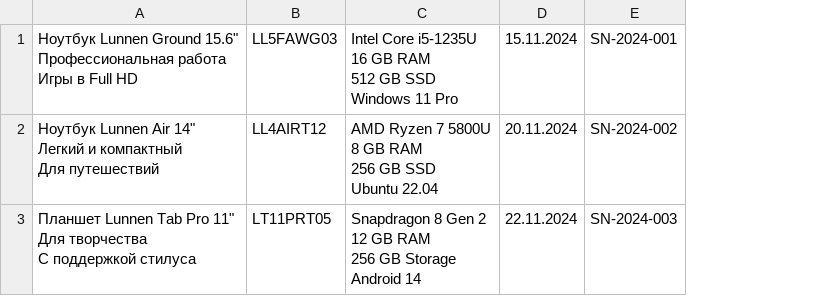
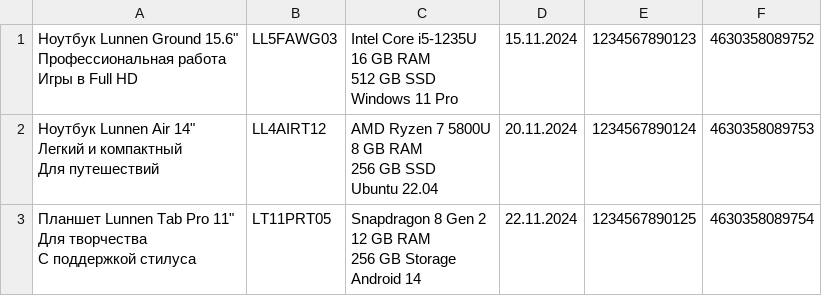
Before and after one commit to whatmisha/takeitontheother.site, a CSV file: js/YF/lunnen/sticky_generator/docs/TEST_DATA.csv, drawn as a sheet; removed rows and columns are numbered as before the commit, all else as after; the diff names each change by its address in the sheet, - before the commit and + after, or states it on an @@ line.

```diff
--- a/js/YF/lunnen/sticky_generator/docs/TEST_DATA.csv
+++ b/js/YF/lunnen/sticky_generator/docs/TEST_DATA.csv
-column E, rows 1-3: SN-2024-001 | SN-2024-002 | SN-2024-003
+column E, rows 1-3: 1234567890123 | 1234567890124 | 1234567890125
+column F, rows 1-3: 4630358089752 | 4630358089753 | 4630358089754
```
Also changed, not shown: 7 other files.
